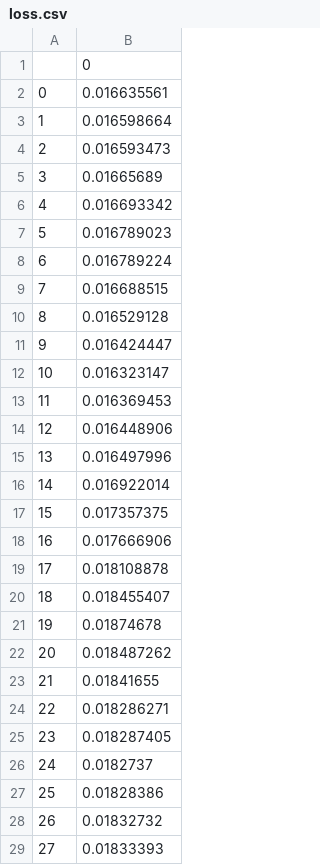
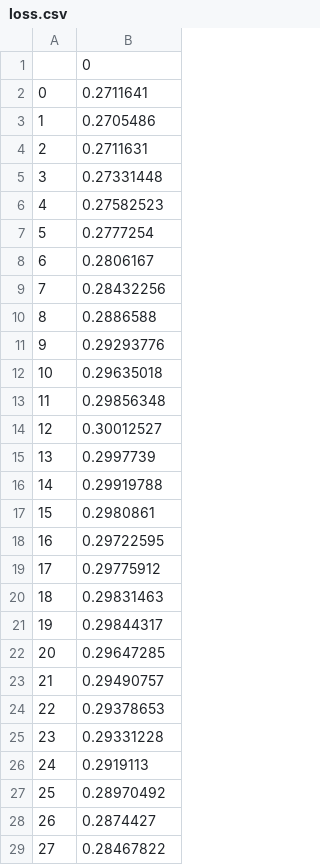
Before and after one commit to adopolis23/SWAD_THESIS, a CSV file: keras/loss.csv, drawn as a sheet; only a part is shown; the diff covers the shown part only.

```diff
--- a/keras/loss.csv
+++ b/keras/loss.csv
@@ -1,29 +1,29 @@
 ,0
-0,0.016635561
-1,0.016598664
-2,0.016593473
-3,0.01665689
-4,0.016693342
-5,0.016789023
-6,0.016789224
-7,0.016688515
-8,0.016529128
-9,0.016424447
-10,0.016323147
-11,0.016369453
-12,0.016448906
-13,0.016497996
-14,0.016922014
-15,0.017357375
-16,0.017666906
-17,0.018108878
-18,0.018455407
-19,0.01874678
-20,0.018487262
-21,0.01841655
-22,0.018286271
-23,0.018287405
-24,0.0182737
-25,0.01828386
-26,0.01832732
-27,0.01833393
+0,0.2711641
+1,0.2705486
+2,0.2711631
+3,0.27331448
+4,0.27582523
+5,0.2777254
+6,0.2806167
+7,0.28432256
+8,0.2886588
+9,0.29293776
+10,0.29635018
+11,0.29856348
+12,0.30012527
+13,0.2997739
+14,0.29919788
+15,0.2980861
+16,0.29722595
+17,0.29775912
+18,0.29831463
+19,0.29844317
+20,0.29647285
+21,0.29490757
+22,0.29378653
+23,0.29331228
+24,0.2919113
+25,0.28970492
+26,0.2874427
+27,0.28467822
```
Also changed, not shown: 72 edited cells elsewhere in this file, 3 other files.
